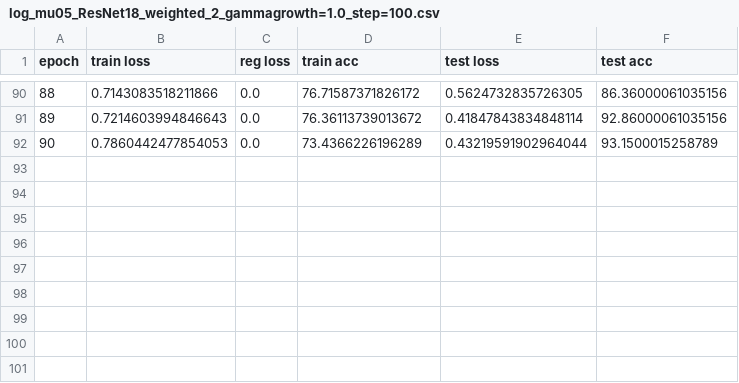
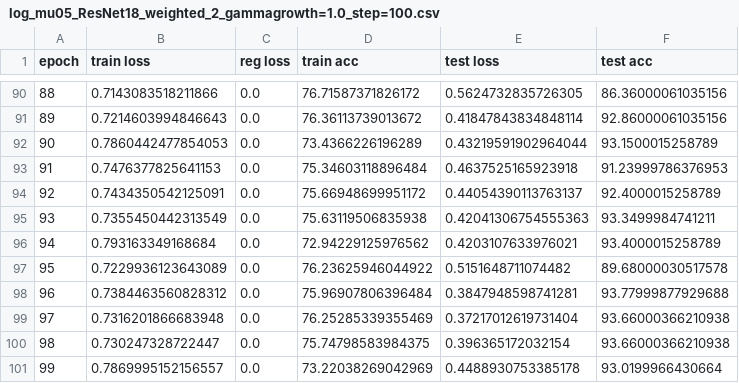
Before and after one commit to Maruf001/78-final-project, a CSV file: results/log_mu05_ResNet18_weighted_2_gammagrowth=1.0_step=100.csv, drawn as a sheet; only a part is shown, gaps mark what is left out; the diff names each change by its address in the sheet, - before the commit and + after, or states it on an @@ line.

```diff
--- a/results/log_mu05_ResNet18_weighted_2_gammagrowth=1.0_step=100.csv
+++ b/results/log_mu05_ResNet18_weighted_2_gammagrowth=1.0_step=100.csv
+row 93: 91 | 0.7476377825641153 | 0.0 | 75.34603118896484 | 0.4637525165923918 | 91.23999786376953
+row 94: 92 | 0.7434350542125091 | 0.0 | 75.66948699951172 | 0.44054390113763137 | 92.4000015258789
+row 95: 93 | 0.7355450442313549 | 0.0 | 75.63119506835938 | 0.42041306754555363 | 93.3499984741211
+row 96: 94 | 0.793163349168684 | 0.0 | 72.94229125976562 | 0.4203107633976021 | 93.4000015258789
+row 97: 95 | 0.7229936123643089 | 0.0 | 76.23625946044922 | 0.5151648711074482 | 89.68000030517578
+row 98: 96 | 0.7384463560828312 | 0.0 | 75.96907806396484 | 0.3847948598741281 | 93.77999877929688
+row 99: 97 | 0.7316201866683948 | 0.0 | 76.25285339355469 | 0.37217012619731404 | 93.66000366210938
+row 100: 98 | 0.730247328722447 | 0.0 | 75.74798583984375 | 0.396365172032154 | 93.66000366210938
+row 101: 99 | 0.7869995152156557 | 0.0 | 73.22038269042969 | 0.4488930753385178 | 93.0199966430664
```
Also changed, not shown: cifar100results/log_mu05_ResNet18_weighted_1.csv, 3 other files.
